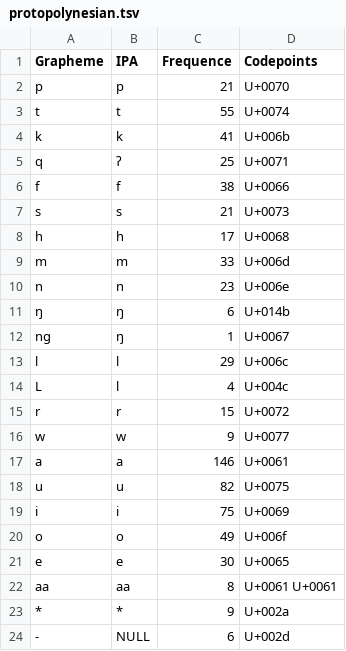
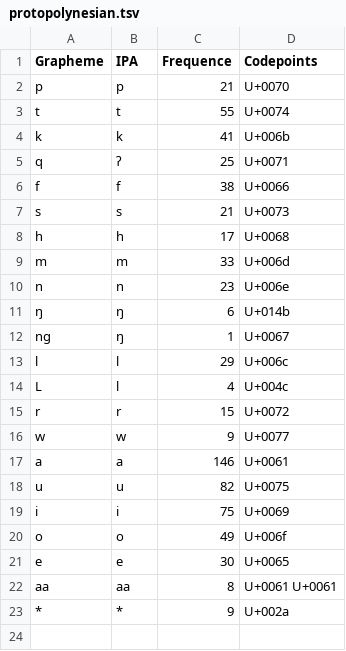
Before and after one commit to lexibank/mcd, a TSV file: etc/orthography/protopolynesian.tsv, drawn as a sheet; the diff names each change by its address in the sheet, - before the commit and + after, or states it on an @@ line.

```diff
--- a/etc/orthography/protopolynesian.tsv
+++ b/etc/orthography/protopolynesian.tsv
-row 24: - | NULL | 6 | U+002d
```
Also changed, not shown: cldf/languages.csv, 6 other files.
